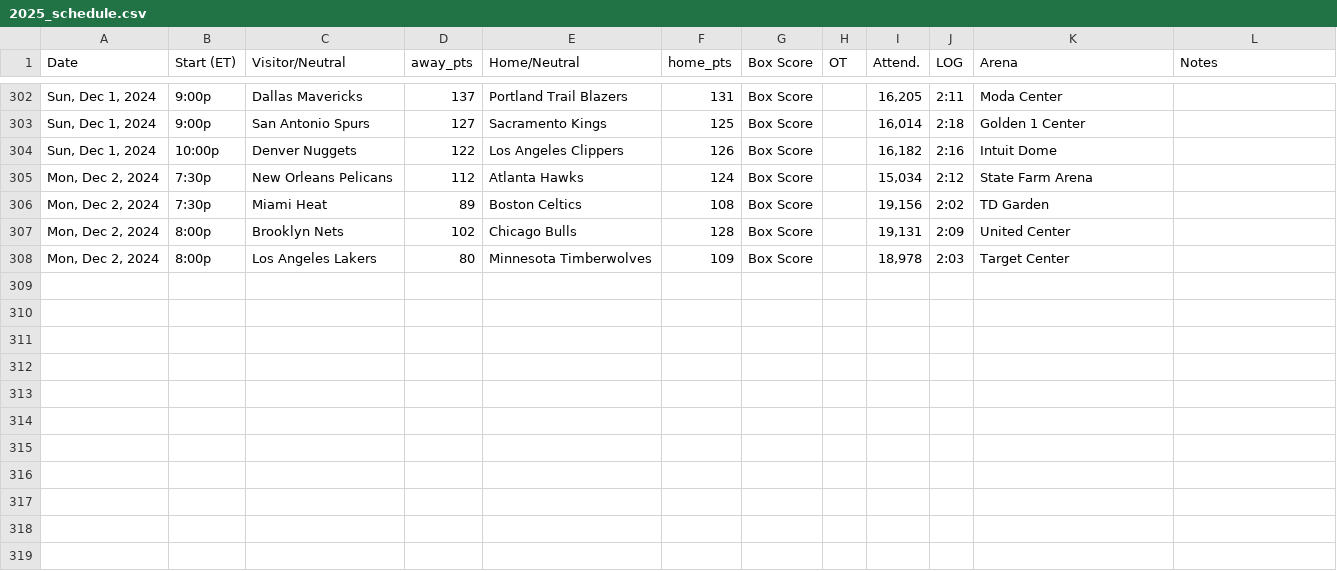
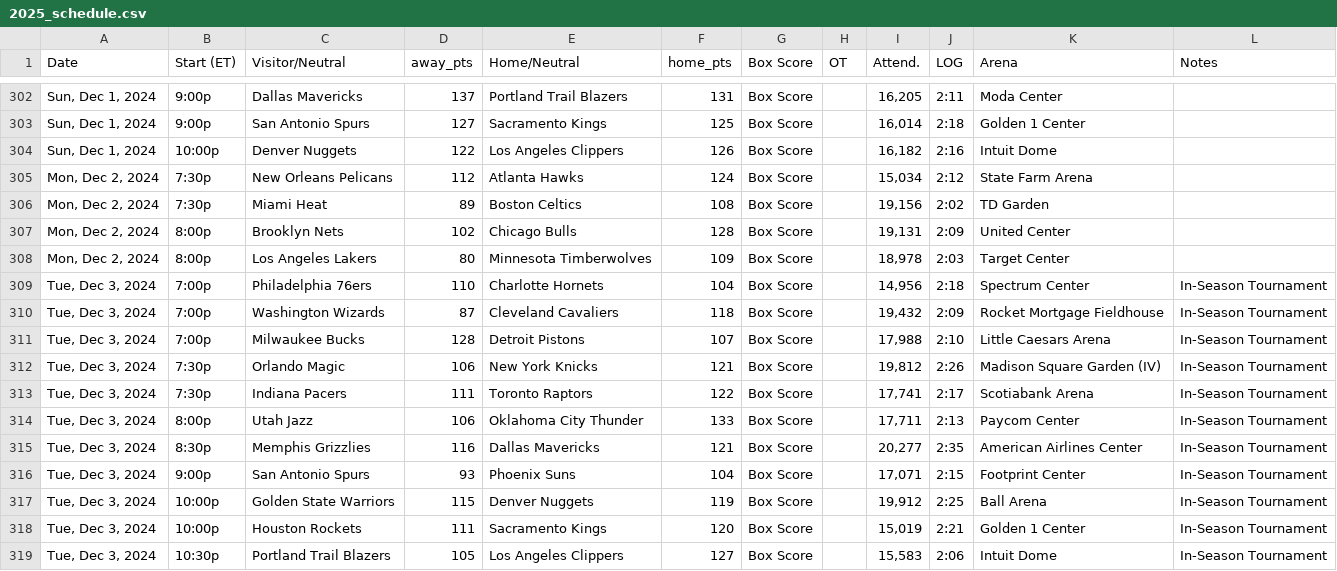
Before and after one commit to marklisi1/nba-elo, a CSV file: 2025_schedule.csv, drawn as a sheet; only a part is shown, gaps mark what is left out; the diff names each change by its address in the sheet, - before the commit and + after, or states it on an @@ line.

```diff
--- a/2025_schedule.csv
+++ b/2025_schedule.csv
+row 309: Tue, Dec 3, 2024 | 7:00p | Philadelphia 76ers | 110 | Charlotte Hornets | 104 | Box Score |  | 14,956 | 2:18 | Spectrum Center | In-Season Tournament
+row 310: Tue, Dec 3, 2024 | 7:00p | Washington Wizards | 87 | Cleveland Cavaliers | 118 | Box Score |  | 19,432 | 2:09 | Rocket Mortgage Fieldhouse | In-Season Tournament
+row 311: Tue, Dec 3, 2024 | 7:00p | Milwaukee Bucks | 128 | Detroit Pistons | 107 | Box Score |  | 17,988 | 2:10 | Little Caesars Arena | In-Season Tournament
+row 312: Tue, Dec 3, 2024 | 7:30p | Orlando Magic | 106 | New York Knicks | 121 | Box Score |  | 19,812 | 2:26 | Madison Square Garden (IV) | In-Season Tournament
+row 313: Tue, Dec 3, 2024 | 7:30p | Indiana Pacers | 111 | Toronto Raptors | 122 | Box Score |  | 17,741 | 2:17 | Scotiabank Arena | In-Season Tournament
+row 314: Tue, Dec 3, 2024 | 8:00p | Utah Jazz | 106 | Oklahoma City Thunder | 133 | Box Score |  | 17,711 | 2:13 | Paycom Center | In-Season Tournament
+row 315: Tue, Dec 3, 2024 | 8:30p | Memphis Grizzlies | 116 | Dallas Mavericks | 121 | Box Score |  | 20,277 | 2:35 | American Airlines Center | In-Season Tournament
+row 316: Tue, Dec 3, 2024 | 9:00p | San Antonio Spurs | 93 | Phoenix Suns | 104 | Box Score |  | 17,071 | 2:15 | Footprint Center | In-Season Tournament
+row 317: Tue, Dec 3, 2024 | 10:00p | Golden State Warriors | 115 | Denver Nuggets | 119 | Box Score |  | 19,912 | 2:25 | Ball Arena | In-Season Tournament
+row 318: Tue, Dec 3, 2024 | 10:00p | Houston Rockets | 111 | Sacramento Kings | 120 | Box Score |  | 15,019 | 2:21 | Golden 1 Center | In-Season Tournament
+row 319: Tue, Dec 3, 2024 | 10:30p | Portland Trail Blazers | 105 | Los Angeles Clippers | 127 | Box Score |  | 15,583 | 2:06 | Intuit Dome | In-Season Tournament
```
